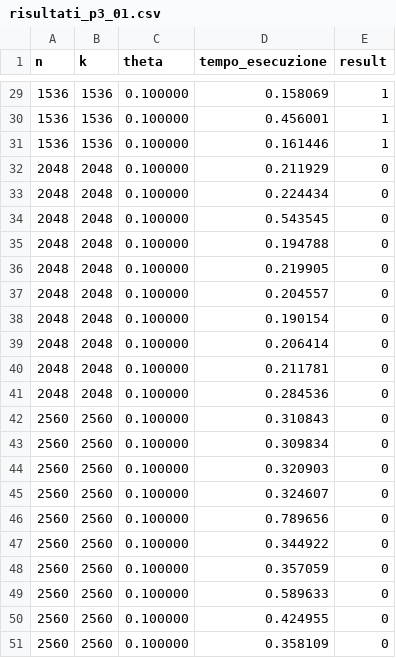
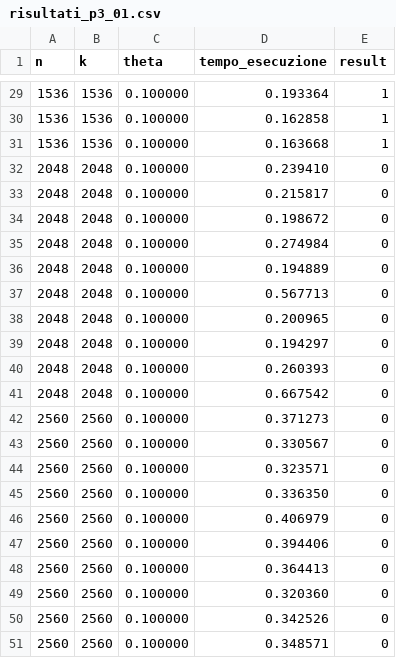
Before and after one commit to 9Bruno9/Parallel-Implementation-Systems-of-Boolean-linear-equations-using-XOR-operations, a CSV file: result_data/risultati_p3_01.csv, drawn as a sheet; only a part is shown, gaps mark what is left out; the diff covers the shown part only.

```diff
--- a/result_data/risultati_p3_01.csv
+++ b/result_data/risultati_p3_01.csv
@@ -29,23 +29,23 @@ n,k,theta,tempo_esecuzione, result
-1536,1536,0.100000,0.158069,1
-1536,1536,0.100000,0.456001,1
-1536,1536,0.100000,0.161446,1
-2048,2048,0.100000,0.211929,0
-2048,2048,0.100000,0.224434,0
-2048,2048,0.100000,0.543545,0
-2048,2048,0.100000,0.194788,0
-2048,2048,0.100000,0.219905,0
-2048,2048,0.100000,0.204557,0
-2048,2048,0.100000,0.190154,0
-2048,2048,0.100000,0.206414,0
-2048,2048,0.100000,0.211781,0
-2048,2048,0.100000,0.284536,0
-2560,2560,0.100000,0.310843,0
-2560,2560,0.100000,0.309834,0
-2560,2560,0.100000,0.320903,0
-2560,2560,0.100000,0.324607,0
-2560,2560,0.100000,0.789656,0
-2560,2560,0.100000,0.344922,0
-2560,2560,0.100000,0.357059,0
-2560,2560,0.100000,0.589633,0
-2560,2560,0.100000,0.424955,0
-2560,2560,0.100000,0.358109,0
+1536,1536,0.100000,0.193364,1
+1536,1536,0.100000,0.162858,1
+1536,1536,0.100000,0.163668,1
+2048,2048,0.100000,0.239410,0
+2048,2048,0.100000,0.215817,0
+2048,2048,0.100000,0.198672,0
+2048,2048,0.100000,0.274984,0
+2048,2048,0.100000,0.194889,0
+2048,2048,0.100000,0.567713,0
+2048,2048,0.100000,0.200965,0
+2048,2048,0.100000,0.194297,0
+2048,2048,0.100000,0.260393,0
+2048,2048,0.100000,0.667542,0
+2560,2560,0.100000,0.371273,0
+2560,2560,0.100000,0.330567,0
+2560,2560,0.100000,0.323571,0
+2560,2560,0.100000,0.336350,0
+2560,2560,0.100000,0.406979,0
+2560,2560,0.100000,0.394406,0
+2560,2560,0.100000,0.364413,0
+2560,2560,0.100000,0.320360,0
+2560,2560,0.100000,0.342526,0
+2560,2560,0.100000,0.348571,0
```
Also changed, not shown: 27 edited cells elsewhere in this file, 5 other files.
